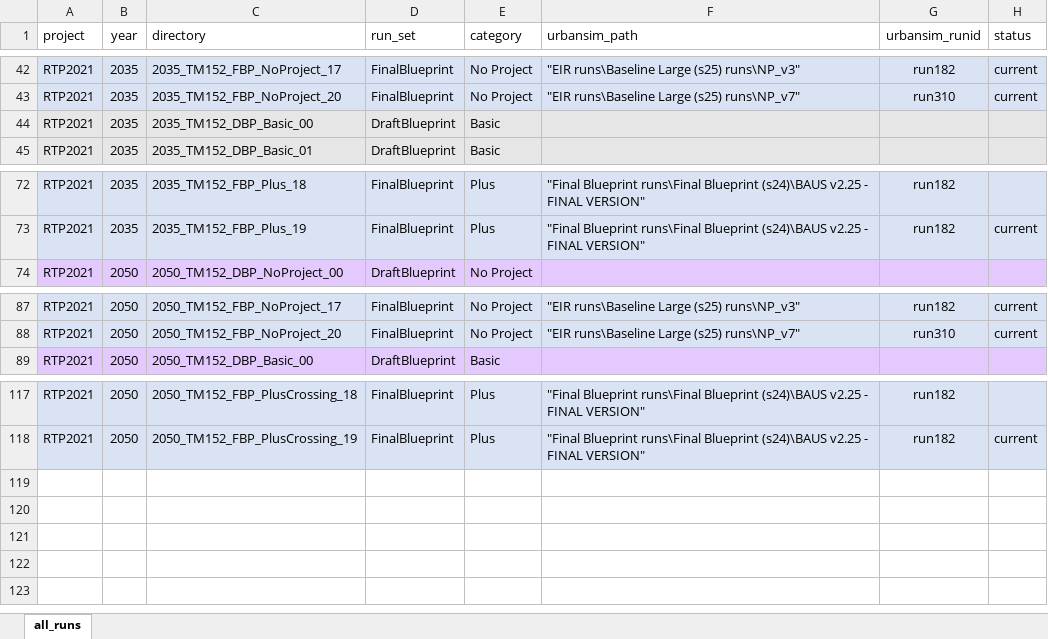
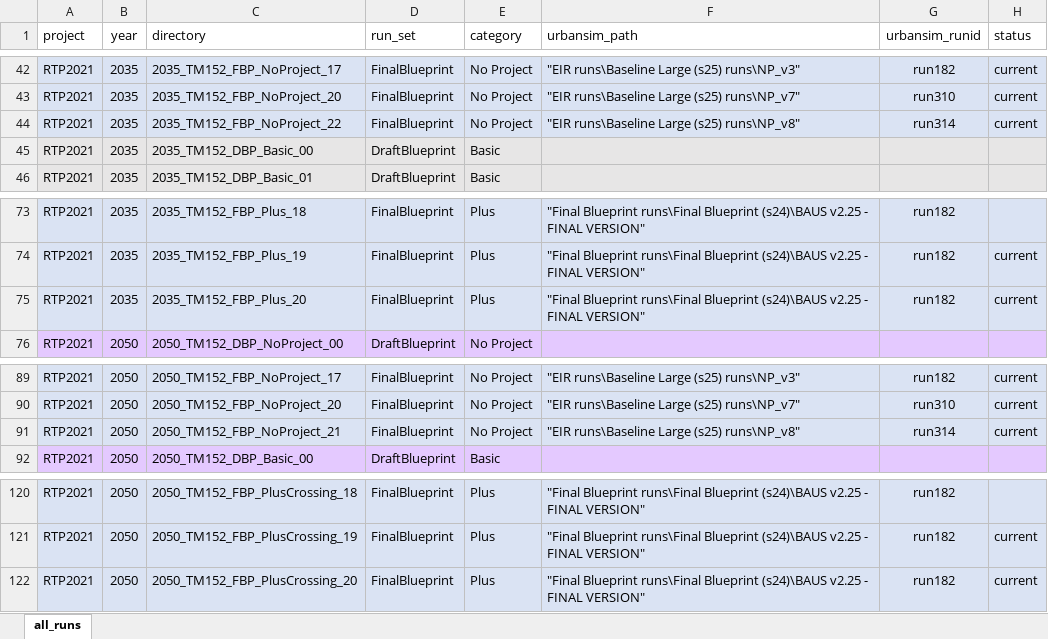
Before and after one commit to BayAreaMetro/travel-model-one, an Excel workbook: utilities/RTP/ModelRuns.xlsx, sheet all_runs, drawn as a sheet; only a part is shown, gaps mark what is left out; values as stored, in another font and other column widths than the file's, no borders; the diff names each change by its address in the sheet, - before the commit and + after, or states it on an @@ line.

```diff
--- a/utilities/RTP/ModelRuns.xlsx (sheet all_runs)
+++ b/utilities/RTP/ModelRuns.xlsx (sheet all_runs)
+row 44: RTP2021 | 2035 | 2035_TM152_FBP_NoProject_22 | FinalBlueprint | No Project | "EIR runs\Baseline Large (s25) runs\NP_v8" | run314 | current
+row 75: RTP2021 | 2035 | 2035_TM152_FBP_Plus_20 | FinalBlueprint | Plus | "Final Blueprint runs\Final Blueprint (s24)\BAUS v2.25 - FINAL VERSION" | run182 | current
+row 91: RTP2021 | 2050 | 2050_TM152_FBP_NoProject_21 | FinalBlueprint | No Project | "EIR runs\Baseline Large (s25) runs\NP_v8" | run314 | current
+row 122: RTP2021 | 2050 | 2050_TM152_FBP_PlusCrossing_20 | FinalBlueprint | Plus | "Final Blueprint runs\Final Blueprint (s24)\BAUS v2.25 - FINAL VERSION" | run182 | current
```
Also changed, not shown: 1 other file.
